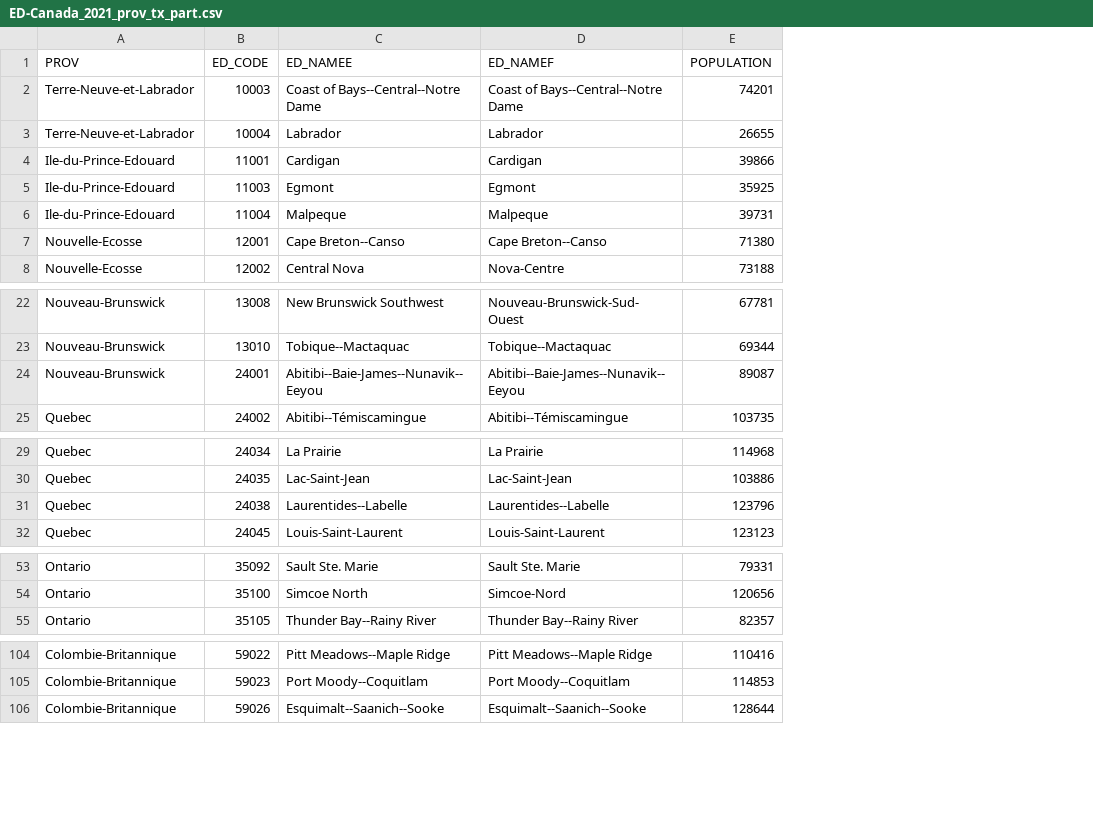
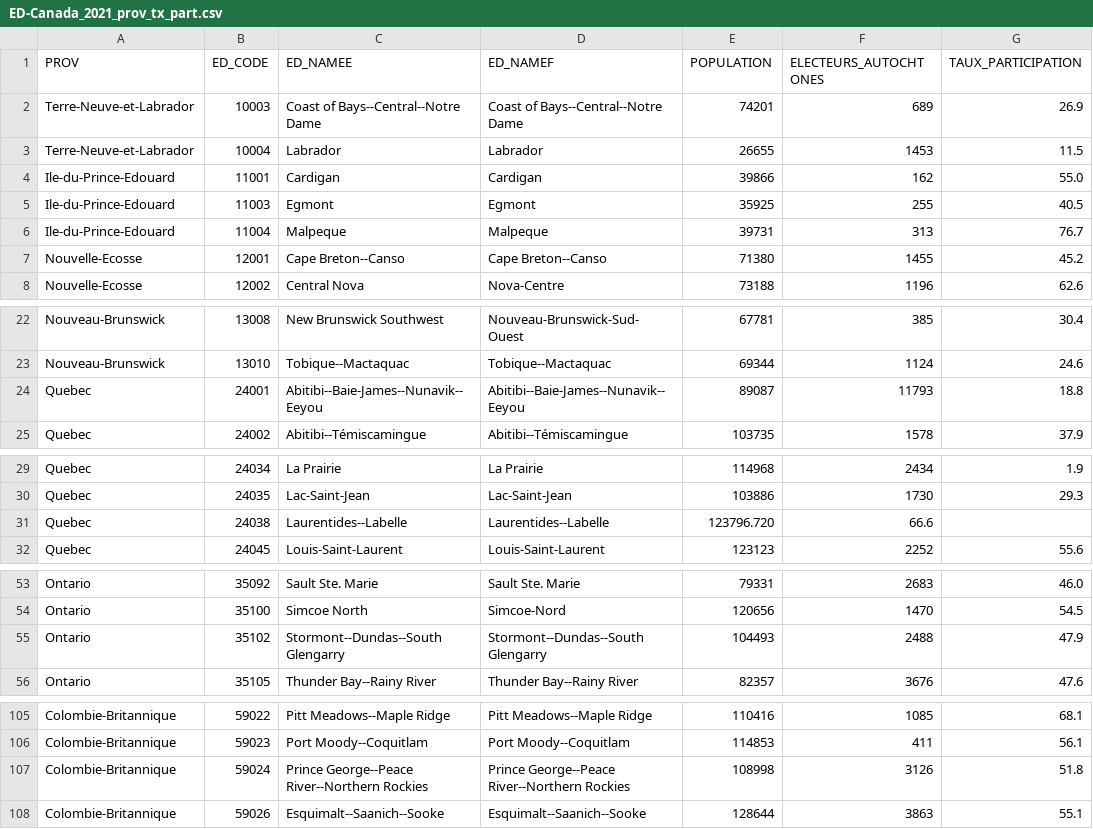
Before and after one commit to WilliamBeaudry/WilliamBeaudry.github.io, a CSV file: projet_session/ED-Canada_2021_prov_tx_part.csv, drawn as a sheet; only a part is shown, gaps mark what is left out; the diff covers the shown part only; the diff names each change by its address in the sheet, - before the commit and + after, or states it on an @@ line.

Commit message:
creation dataframe ED_DATA_2021...

```diff
--- a/projet_session/ED-Canada_2021_prov_tx_part.csv
+++ b/projet_session/ED-Canada_2021_prov_tx_part.csv
+column F (ELECTEURS_AUTOCHTONES), rows 2-8: 689 | 1453 | 162 | 255 | 313 | 1455 | 1196; rows 22-25: 385 | 1124 | 11793 | 1578; rows 29-32: 2434 | 1730 | 66.6 | 2252; rows 53-54: 2683 | 1470; row 56: 3676; rows 105-106: 1085 | 411; row 108: 3863
+column G (TAUX_PARTICIPATION), rows 2-8: 26.9 | 11.5 | 55.0 | 40.5 | 76.7 | 45.2 | 62.6; rows 22-25: 30.4 | 24.6 | 18.8 | 37.9; rows 29-32: 1.9 | 29.3 |  | 55.6; rows 53-54: 46.0 | 54.5; row 56: 47.6; rows 105-106: 68.1 | 56.1; row 108: 55.1
-A24 (PROV): Nouveau-Brunswick
+A24 (PROV): Quebec
-E31 (POPULATION): 123796
+E31 (POPULATION): 123796.720
+row 55: Ontario | 35102 | Stormont--Dundas--South Glengarry | Stormont--Dundas--South Glengarry | 104493 | 2488 | 47.9
+row 107: Colombie-Britannique | 59024 | Prince George--Peace River--Northern Rockies | Prince George--Peace River--Northern Rockies | 108998 | 3126 | 51.8
```
Also changed, not shown: 1 edited cell elsewhere in this file, 2 other files.
